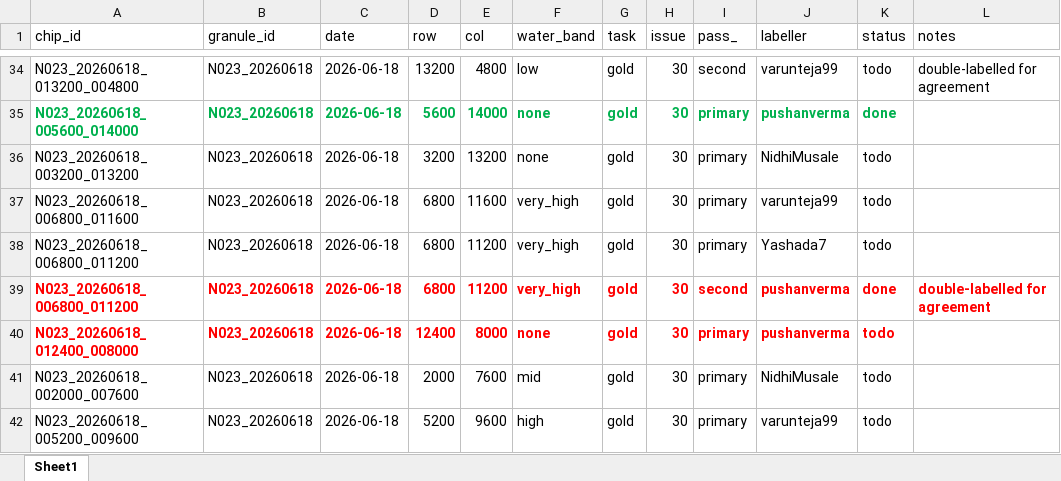
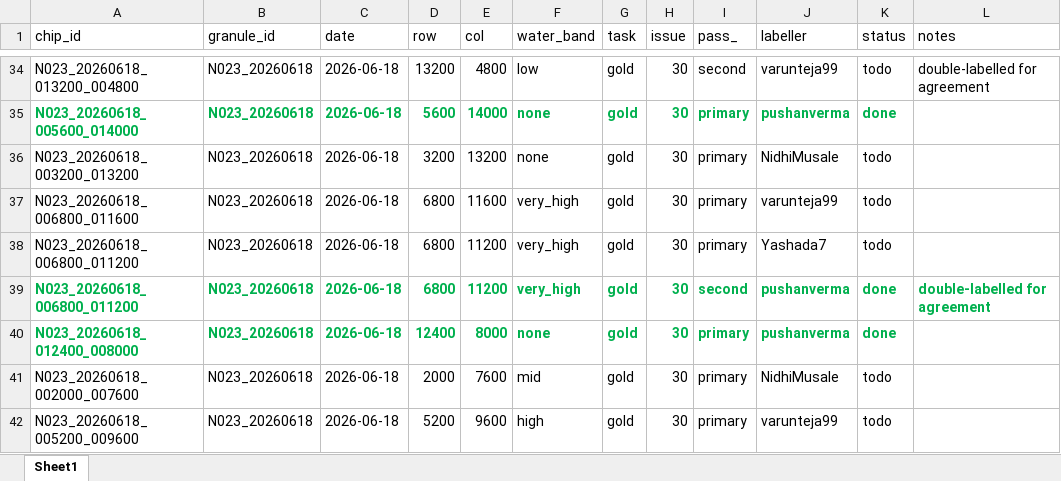
Before and after one commit to cs59300-deep-learning/nisar-flood-mapping, an Excel workbook: data/labelling_assignments.xlsx, sheet Sheet1, drawn as a sheet; only a part is shown, gaps mark what is left out; values as stored, in another font and other column widths than the file's, no borders; the diff names each change by its address in the sheet, - before the commit and + after, or states it on an @@ line.

Commit message:
N023_20260618_012400_008000 chip completed

```diff
--- a/data/labelling_assignments.xlsx (sheet Sheet1)
+++ b/data/labelling_assignments.xlsx (sheet Sheet1)
-A39:L39 text colour: #FE0000
+A39:L39 text colour: #00B04E
-A40:K40 text colour: #FE0000
+A40:K40 text colour: #00B04E
-K40 (status): todo
+K40 (status): done
```
Also changed, not shown: 2 other files.
